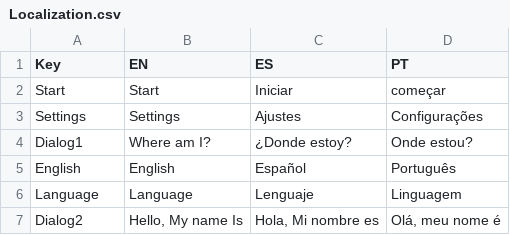
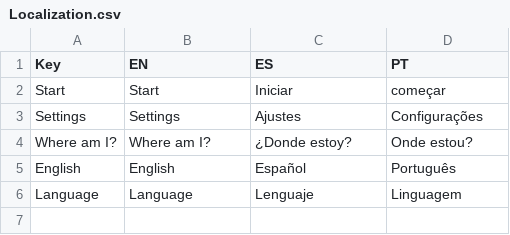
Before and after one commit to lunama2000/TerrorConsole, a CSV file: TerrorConsole/Assets/Resources/Localization.csv, drawn as a sheet.

```diff
--- a/TerrorConsole/Assets/Resources/Localization.csv
+++ b/TerrorConsole/Assets/Resources/Localization.csv
@@ -3,5 +3,4 @@ Start,Start,Iniciar,começar
 Settings,Settings,Ajustes,Configurações
-Dialog1,Where am I?,¿Donde estoy?,Onde estou?
+Where am I?,Where am I?,¿Donde estoy?,Onde estou?
 English,English,Español,Português
 Language,Language,Lenguaje,Linguagem
-Dialog2,"Hello, My name Is","Hola, Mi nombre es","Olá, meu nome é"
```
Also changed, not shown: 6 other files.
